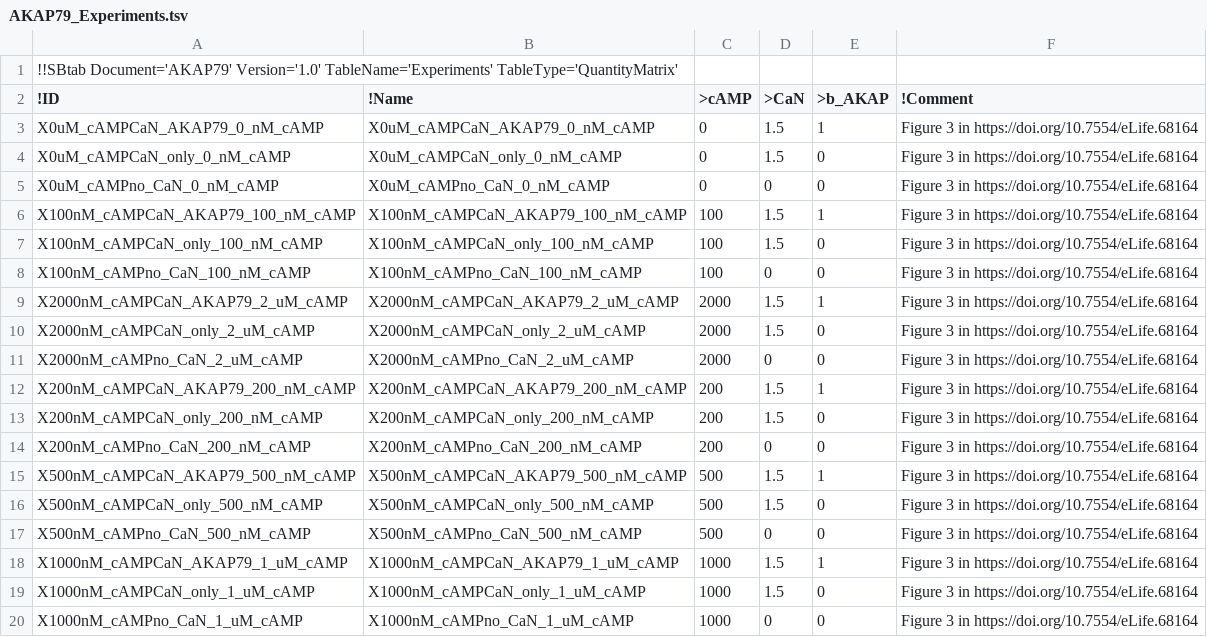
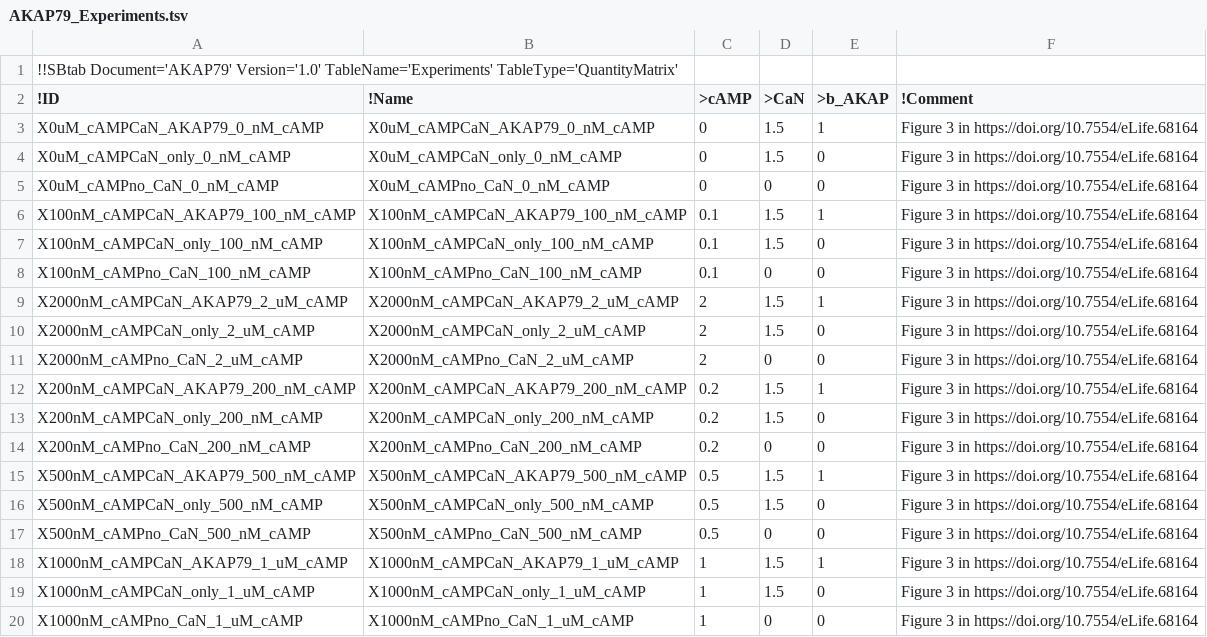
Before and after one commit to icpm-kth/uqsa, a TSV file: AKAP79/AKAP79_Experiments.tsv, drawn as a sheet.

Commit message:
Fixed unit of measurement for cAMP

```diff
--- a/AKAP79/AKAP79_Experiments.tsv
+++ b/AKAP79/AKAP79_Experiments.tsv
@@ -5,16 +5,16 @@ X0uM_cAMPCaN_only_0_nM_cAMP	X0uM_cAMPCaN_only_0_nM_cAMP	0	1.5	0	Figure 3 in http
 X0uM_cAMPno_CaN_0_nM_cAMP	X0uM_cAMPno_CaN_0_nM_cAMP	0	0	0	Figure 3 in https://doi.org/10.7554/eLife.68164
-X100nM_cAMPCaN_AKAP79_100_nM_cAMP	X100nM_cAMPCaN_AKAP79_100_nM_cAMP	100	1.5	1	Figure 3 in https://doi.org/10.7554/eLife.68164
-X100nM_cAMPCaN_only_100_nM_cAMP	X100nM_cAMPCaN_only_100_nM_cAMP	100	1.5	0	Figure 3 in https://doi.org/10.7554/eLife.68164
-X100nM_cAMPno_CaN_100_nM_cAMP	X100nM_cAMPno_CaN_100_nM_cAMP	100	0	0	Figure 3 in https://doi.org/10.7554/eLife.68164
-X2000nM_cAMPCaN_AKAP79_2_uM_cAMP	X2000nM_cAMPCaN_AKAP79_2_uM_cAMP	2000	1.5	1	Figure 3 in https://doi.org/10.7554/eLife.68164
-X2000nM_cAMPCaN_only_2_uM_cAMP	X2000nM_cAMPCaN_only_2_uM_cAMP	2000	1.5	0	Figure 3 in https://doi.org/10.7554/eLife.68164
-X2000nM_cAMPno_CaN_2_uM_cAMP	X2000nM_cAMPno_CaN_2_uM_cAMP	2000	0	0	Figure 3 in https://doi.org/10.7554/eLife.68164
-X200nM_cAMPCaN_AKAP79_200_nM_cAMP	X200nM_cAMPCaN_AKAP79_200_nM_cAMP	200	1.5	1	Figure 3 in https://doi.org/10.7554/eLife.68164
-X200nM_cAMPCaN_only_200_nM_cAMP	X200nM_cAMPCaN_only_200_nM_cAMP	200	1.5	0	Figure 3 in https://doi.org/10.7554/eLife.68164
-X200nM_cAMPno_CaN_200_nM_cAMP	X200nM_cAMPno_CaN_200_nM_cAMP	200	0	0	Figure 3 in https://doi.org/10.7554/eLife.68164
-X500nM_cAMPCaN_AKAP79_500_nM_cAMP	X500nM_cAMPCaN_AKAP79_500_nM_cAMP	500	1.5	1	Figure 3 in https://doi.org/10.7554/eLife.68164
-X500nM_cAMPCaN_only_500_nM_cAMP	X500nM_cAMPCaN_only_500_nM_cAMP	500	1.5	0	Figure 3 in https://doi.org/10.7554/eLife.68164
-X500nM_cAMPno_CaN_500_nM_cAMP	X500nM_cAMPno_CaN_500_nM_cAMP	500	0	0	Figure 3 in https://doi.org/10.7554/eLife.68164
-X1000nM_cAMPCaN_AKAP79_1_uM_cAMP	X1000nM_cAMPCaN_AKAP79_1_uM_cAMP	1000	1.5	1	Figure 3 in https://doi.org/10.7554/eLife.68164
-X1000nM_cAMPCaN_only_1_uM_cAMP	X1000nM_cAMPCaN_only_1_uM_cAMP	1000	1.5	0	Figure 3 in https://doi.org/10.7554/eLife.68164
-X1000nM_cAMPno_CaN_1_uM_cAMP	X1000nM_cAMPno_CaN_1_uM_cAMP	1000	0	0	Figure 3 in https://doi.org/10.7554/eLife.68164
+X100nM_cAMPCaN_AKAP79_100_nM_cAMP	X100nM_cAMPCaN_AKAP79_100_nM_cAMP	0.1	1.5	1	Figure 3 in https://doi.org/10.7554/eLife.68164
+X100nM_cAMPCaN_only_100_nM_cAMP	X100nM_cAMPCaN_only_100_nM_cAMP	0.1	1.5	0	Figure 3 in https://doi.org/10.7554/eLife.68164
+X100nM_cAMPno_CaN_100_nM_cAMP	X100nM_cAMPno_CaN_100_nM_cAMP	0.1	0	0	Figure 3 in https://doi.org/10.7554/eLife.68164
+X2000nM_cAMPCaN_AKAP79_2_uM_cAMP	X2000nM_cAMPCaN_AKAP79_2_uM_cAMP	2	1.5	1	Figure 3 in https://doi.org/10.7554/eLife.68164
+X2000nM_cAMPCaN_only_2_uM_cAMP	X2000nM_cAMPCaN_only_2_uM_cAMP	2	1.5	0	Figure 3 in https://doi.org/10.7554/eLife.68164
+X2000nM_cAMPno_CaN_2_uM_cAMP	X2000nM_cAMPno_CaN_2_uM_cAMP	2	0	0	Figure 3 in https://doi.org/10.7554/eLife.68164
+X200nM_cAMPCaN_AKAP79_200_nM_cAMP	X200nM_cAMPCaN_AKAP79_200_nM_cAMP	0.2	1.5	1	Figure 3 in https://doi.org/10.7554/eLife.68164
+X200nM_cAMPCaN_only_200_nM_cAMP	X200nM_cAMPCaN_only_200_nM_cAMP	0.2	1.5	0	Figure 3 in https://doi.org/10.7554/eLife.68164
+X200nM_cAMPno_CaN_200_nM_cAMP	X200nM_cAMPno_CaN_200_nM_cAMP	0.2	0	0	Figure 3 in https://doi.org/10.7554/eLife.68164
+X500nM_cAMPCaN_AKAP79_500_nM_cAMP	X500nM_cAMPCaN_AKAP79_500_nM_cAMP	0.5	1.5	1	Figure 3 in https://doi.org/10.7554/eLife.68164
+X500nM_cAMPCaN_only_500_nM_cAMP	X500nM_cAMPCaN_only_500_nM_cAMP	0.5	1.5	0	Figure 3 in https://doi.org/10.7554/eLife.68164
+X500nM_cAMPno_CaN_500_nM_cAMP	X500nM_cAMPno_CaN_500_nM_cAMP	0.5	0	0	Figure 3 in https://doi.org/10.7554/eLife.68164
+X1000nM_cAMPCaN_AKAP79_1_uM_cAMP	X1000nM_cAMPCaN_AKAP79_1_uM_cAMP	1	1.5	1	Figure 3 in https://doi.org/10.7554/eLife.68164
+X1000nM_cAMPCaN_only_1_uM_cAMP	X1000nM_cAMPCaN_only_1_uM_cAMP	1	1.5	0	Figure 3 in https://doi.org/10.7554/eLife.68164
+X1000nM_cAMPno_CaN_1_uM_cAMP	X1000nM_cAMPno_CaN_1_uM_cAMP	1	0	0	Figure 3 in https://doi.org/10.7554/eLife.68164
```
